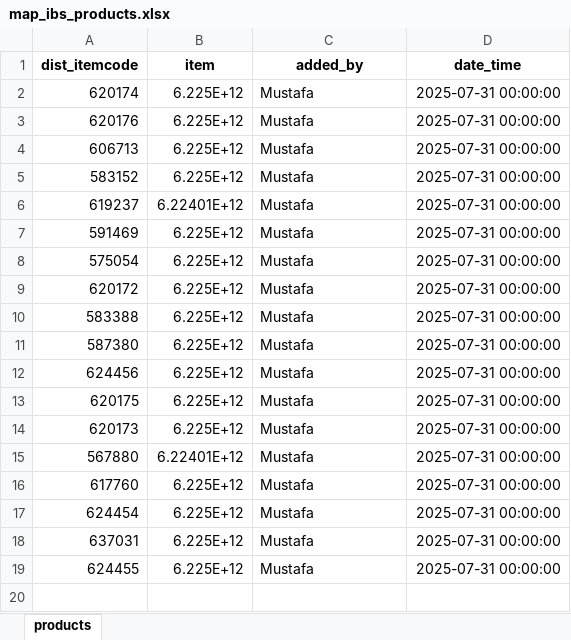
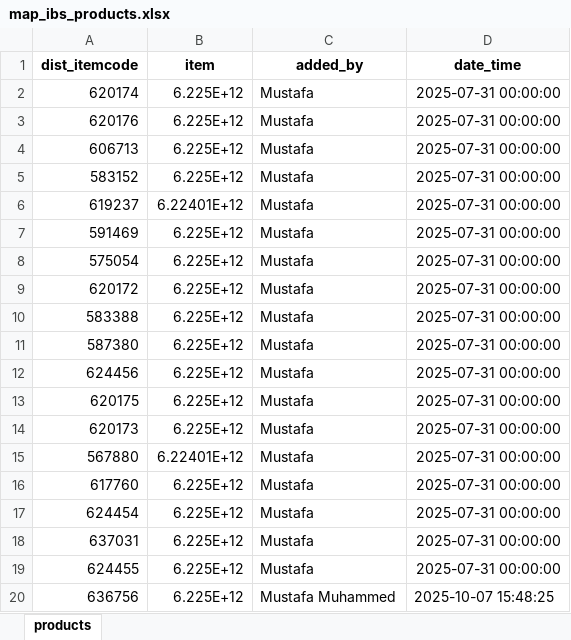
Before and after one commit to mustafasava/Sales_repo, an Excel workbook: mapping/map_ibs_products.xlsx, sheet products, drawn as a sheet; values as stored, in another font and other column widths than the file's, no borders; the diff names each change by its address in the sheet, - before the commit and + after, or states it on an @@ line.

Commit message:
Update map_ibs_products.xlsx

```diff
--- a/mapping/map_ibs_products.xlsx (sheet products)
+++ b/mapping/map_ibs_products.xlsx (sheet products)
+row 20: 636756 | 6.225E+12 | Mustafa Muhammed | 2025-10-07 15:48:25
```
